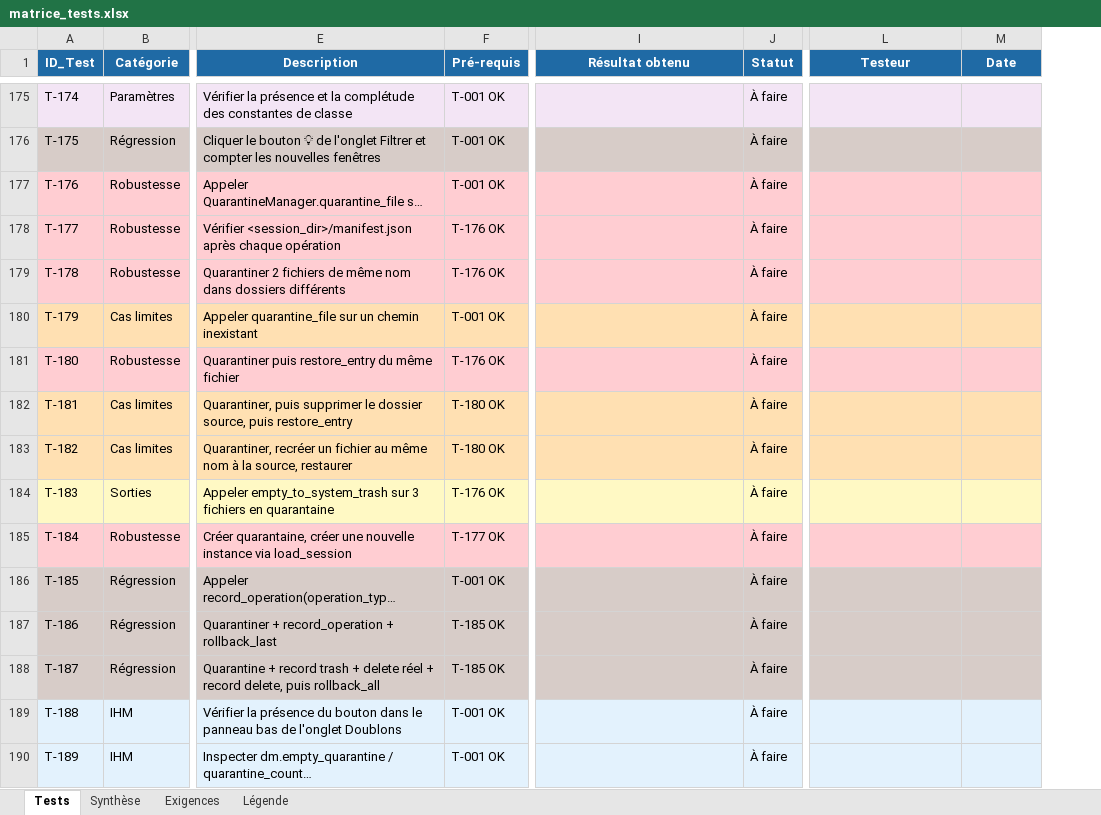
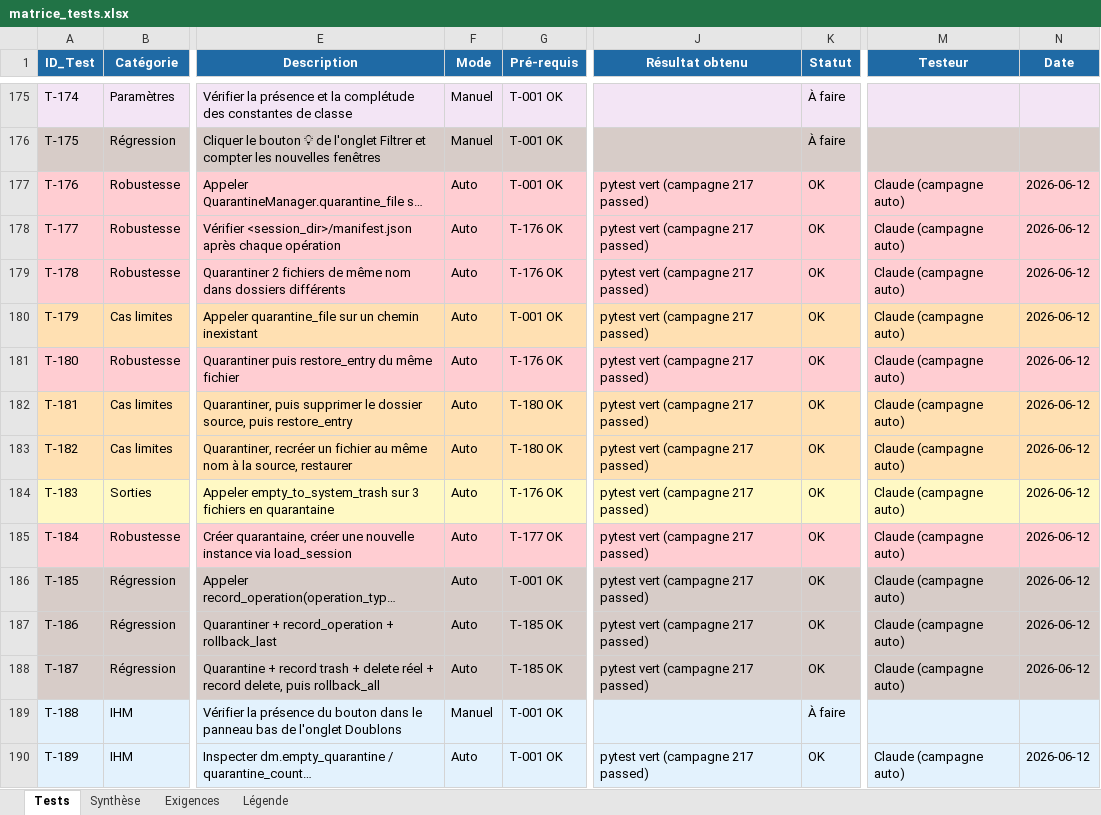
Before and after one commit to Kiriiaq/PhotoOrganizer, an Excel workbook: test_data/matrice_tests.xlsx, sheet Tests, drawn as a sheet; only a part is shown, gaps mark what is left out; long unchanged cells end in …; values as stored, in another font and other column widths than the file's, no borders; addresses are those after the commit; the diff covers the shown part only; the diff names each change by its address in the sheet, - before the commit and + after, or states it on an @@ line.

```diff
--- a/test_data/matrice_tests.xlsx (sheet Tests)
+++ b/test_data/matrice_tests.xlsx (sheet Tests)
+column F (Mode), rows 175-190: Manuel | Manuel | Auto | Auto | Auto | Auto | Auto | Auto | Auto | Auto | Auto | Auto | Auto | Auto | Manuel | Auto
-J177:J188 (Résultat obtenu): (empty)
+J177:J188 (Résultat obtenu): pytest vert (campagne 217 passed)
-K177:K188 (Statut): À faire
+K177:K188 (Statut): OK
-M177:M188 (Testeur): (empty)
+M177:M188 (Testeur): Claude (campagne auto)
-N177:N188 (Date): (empty)
+N177:N188 (Date): 2026-06-12
-J190 (Résultat obtenu): (empty)
+J190 (Résultat obtenu): pytest vert (campagne 217 passed)
-K190 (Statut): À faire
+K190 (Statut): OK
-M190 (Testeur): (empty)
+M190 (Testeur): Claude (campagne auto)
-N190 (Date): (empty)
+N190 (Date): 2026-06-12
```
Also changed, not shown: 21 added rows and 68 edited cells elsewhere in this sheet, sheet Synthèse, sheet Exigences, sheet Légende, 11 other files.
